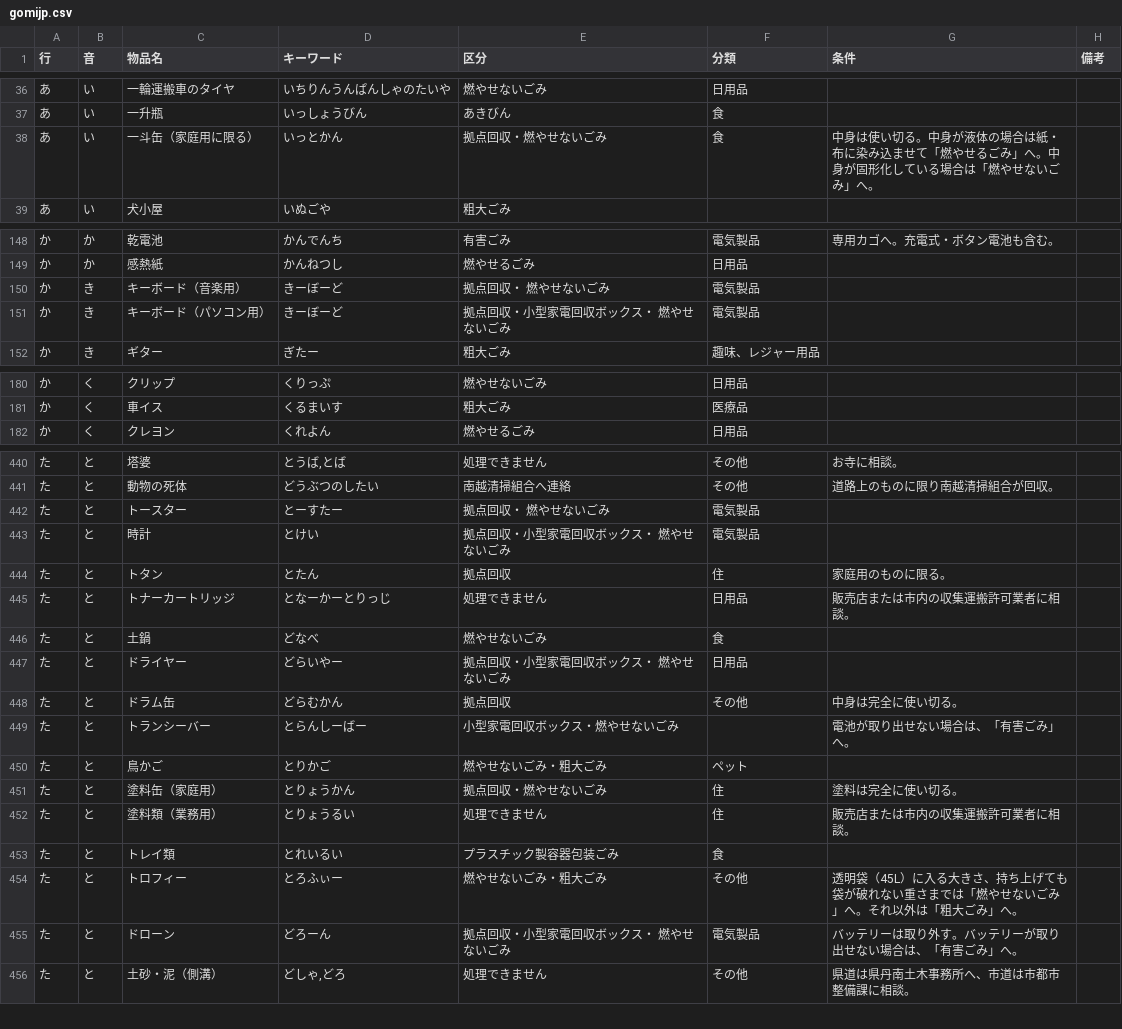
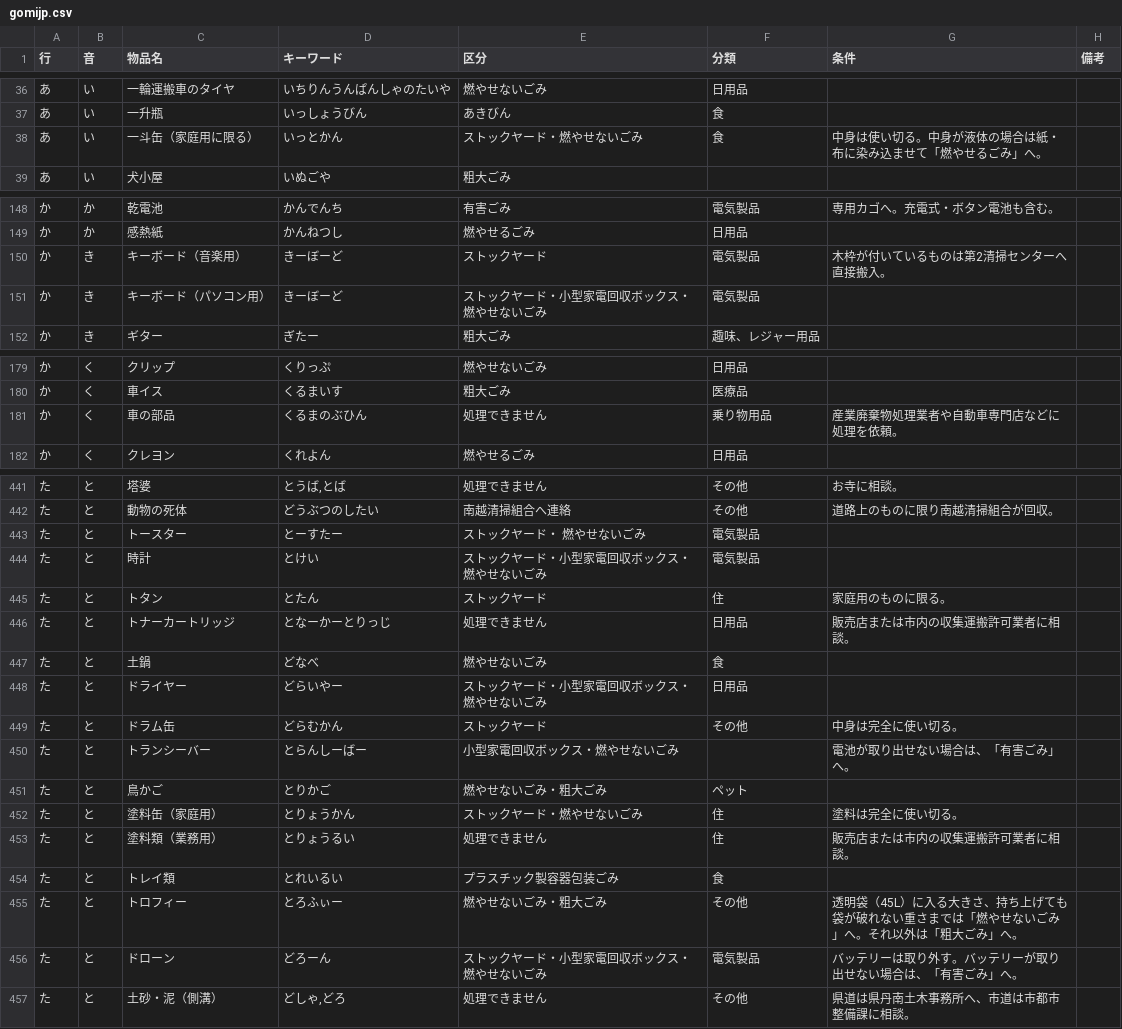
Before and after one commit to echizencity/opendata, a CSV file: gomijp.csv, drawn as a sheet; only a part is shown, gaps mark what is left out; the diff covers the shown part only.

```diff
--- a/gomijp.csv
+++ b/gomijp.csv
@@ -37,3 +37,3 @@
 あ,い,一升瓶,いっしょうびん,あきびん,食,,
-あ,い,一斗缶（家庭用に限る）,いっとかん,拠点回収・燃やせないごみ,食,中身は使い切る。中身が液体の場合は紙・布に染み込ませて「燃やせるごみ」へ。中身が固形化している場合は「燃やせないごみ」へ。,
+あ,い,一斗缶（家庭用に限る）,いっとかん,ストックヤード・燃やせないごみ,食,中身は使い切る。中身が液体の場合は紙・布に染み込ませて「燃やせるごみ」へ。,
 あ,い,犬小屋,いぬごや,粗大ごみ,,,
@@ -149,4 +149,4 @@
 か,か,感熱紙,かんねつし,燃やせるごみ,日用品,,
-か,き,キーボード（音楽用）,きーぼーど,拠点回収・ 燃やせないごみ,電気製品,,
-か,き,キーボード（パソコン用）,きーぼーど,拠点回収・小型家電回収ボックス・  燃やせないごみ,電気製品,,
+か,き,キーボード（音楽用）,きーぼーど,ストックヤード,電気製品,木枠が付いているものは第2清掃センターへ直接搬入。,
+か,き,キーボード（パソコン用）,きーぼーど,ストックヤード・小型家電回収ボックス・  燃やせないごみ,電気製品,,
 か,き,ギター,ぎたー,粗大ごみ,趣味、レジャー用品,,
@@ -181,2 +180,3 @@
 か,く,車イス,くるまいす,粗大ごみ,医療品,,
+か,く,車の部品,くるまのぶひん,処理できません,乗り物用品,産業廃棄物処理業者や自動車専門店などに処理を依頼。,
 か,く,クレヨン,くれよん,燃やせるごみ,日用品,,
@@ -441,12 +442,12 @@
 た,と,動物の死体,どうぶつのしたい,南越清掃組合へ連絡,その他,道路上のものに限り南越清掃組合が回収。,
-た,と,トースター,とーすたー,拠点回収・ 燃やせないごみ,電気製品,,
-た,と,時計,とけい,拠点回収・小型家電回収ボックス・  燃やせないごみ,電気製品,,
-た,と,トタン,とたん,拠点回収,住,家庭用のものに限る。,
+た,と,トースター,とーすたー,ストックヤード・ 燃やせないごみ,電気製品,,
+た,と,時計,とけい,ストックヤード・小型家電回収ボックス・  燃やせないごみ,電気製品,,
+た,と,トタン,とたん,ストックヤード,住,家庭用のものに限る。,
 た,と,トナーカートリッジ,となーかーとりっじ,処理できません,日用品,販売店または市内の収集運搬許可業者に相談。,
 た,と,土鍋,どなべ,燃やせないごみ,食,,
-た,と,ドライヤー,どらいやー,拠点回収・小型家電回収ボックス・  燃やせないごみ,日用品,,
-た,と,ドラム缶,どらむかん,拠点回収,その他,中身は完全に使い切る。,
+た,と,ドライヤー,どらいやー,ストックヤード・小型家電回収ボックス・  燃やせないごみ,日用品,,
+た,と,ドラム缶,どらむかん,ストックヤード,その他,中身は完全に使い切る。,
 た,と,トランシーバー,とらんしーばー,小型家電回収ボックス・燃やせないごみ,,電池が取り出せない場合は、「有害ごみ」へ。,
 た,と,鳥かご,とりかご,燃やせないごみ・粗大ごみ,ペット,,
-た,と,塗料缶（家庭用）,とりょうかん,拠点回収・燃やせないごみ,住,塗料は完全に使い切る。,
+た,と,塗料缶（家庭用）,とりょうかん,ストックヤード・燃やせないごみ,住,塗料は完全に使い切る。,
 た,と,塗料類（業務用）,とりょうるい,処理できません,住,販売店または市内の収集運搬許可業者に相談。,
@@ -454,3 +455,3 @@
 た,と,トロフィー,とろふぃー,燃やせないごみ・粗大ごみ,その他,透明袋（45L）に入る大きさ、持ち上げても袋が破れない重さまでは「燃やせないごみ」へ。それ以外は「粗大ごみ」へ。,
-た,と,ドローン,どろーん,拠点回収・小型家電回収ボックス・  燃やせないごみ,電気製品,バッテリーは取り外す。バッテリーが取り出せない場合は、「有害ごみ」へ。,
+た,と,ドローン,どろーん,ストックヤード・小型家電回収ボックス・  燃やせないごみ,電気製品,バッテリーは取り外す。バッテリーが取り出せない場合は、「有害ごみ」へ。,
 た,と,土砂・泥（側溝）,"どしゃ,どろ",処理できません,その他,県道は県丹南土木事務所へ、市道は市都市整備課に相談。,
```
Also changed, not shown: 2 added rows, 1 removed row and 109 edited cells elsewhere in this file.
